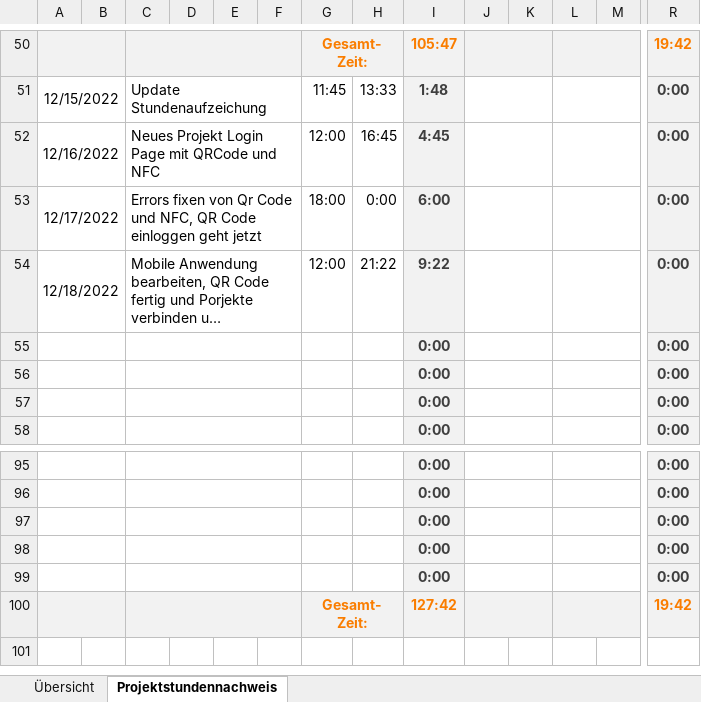
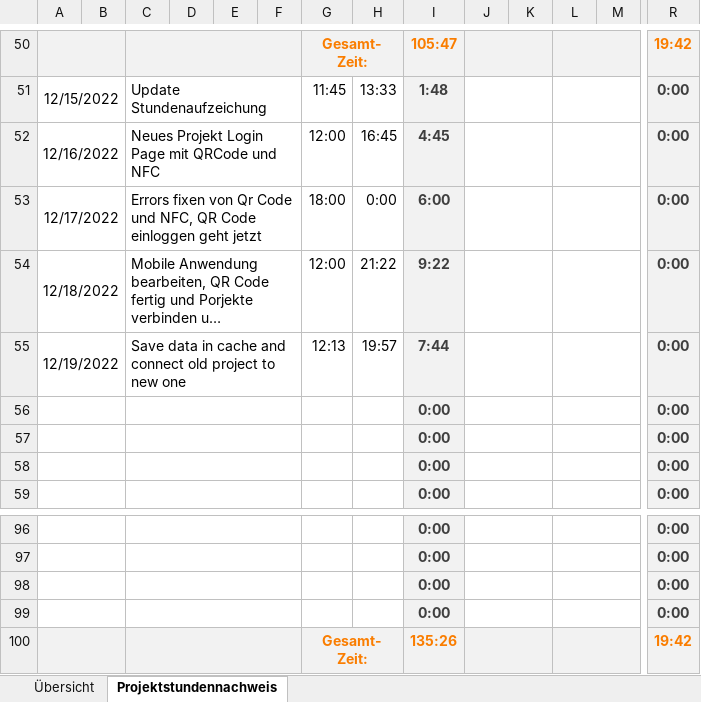
Before and after one commit to SonToni/AberGymMobile, an Excel workbook: Dokumente/Stundenaufzeichnung.xlsx, sheet Projektstundennachweis, drawn as a sheet; only a part is shown, gaps mark what is left out; long unchanged cells end in …; values as stored, in another font and other column widths than the file's, no borders; removed rows and columns are numbered as before the commit, all else as after; rows hold the shown columns only; the diff names each change by its address in the sheet, - before the commit and + after, or states it on an @@ line.

Commit message:
Update Mobile App
Add PSSystem and save data in cache

```diff
--- a/Dokumente/Stundenaufzeichnung.xlsx (sheet Projektstundennachweis)
+++ b/Dokumente/Stundenaufzeichnung.xlsx (sheet Projektstundennachweis)
+row 55: 12/19/2022 |  | Save data in cache and connect old project to new one |  |  |  | 12:13 | 19:57 | 7:44 |  |  |  |  | 0:00
-row 99:  |  |  |  |  |  |  |  | 0:00 |  |  |  |  | 0:00
-I100: 127:42
+I100: 135:26
```
Also changed, not shown: sheet Übersicht, formulas that keep their value, 7 other files.
